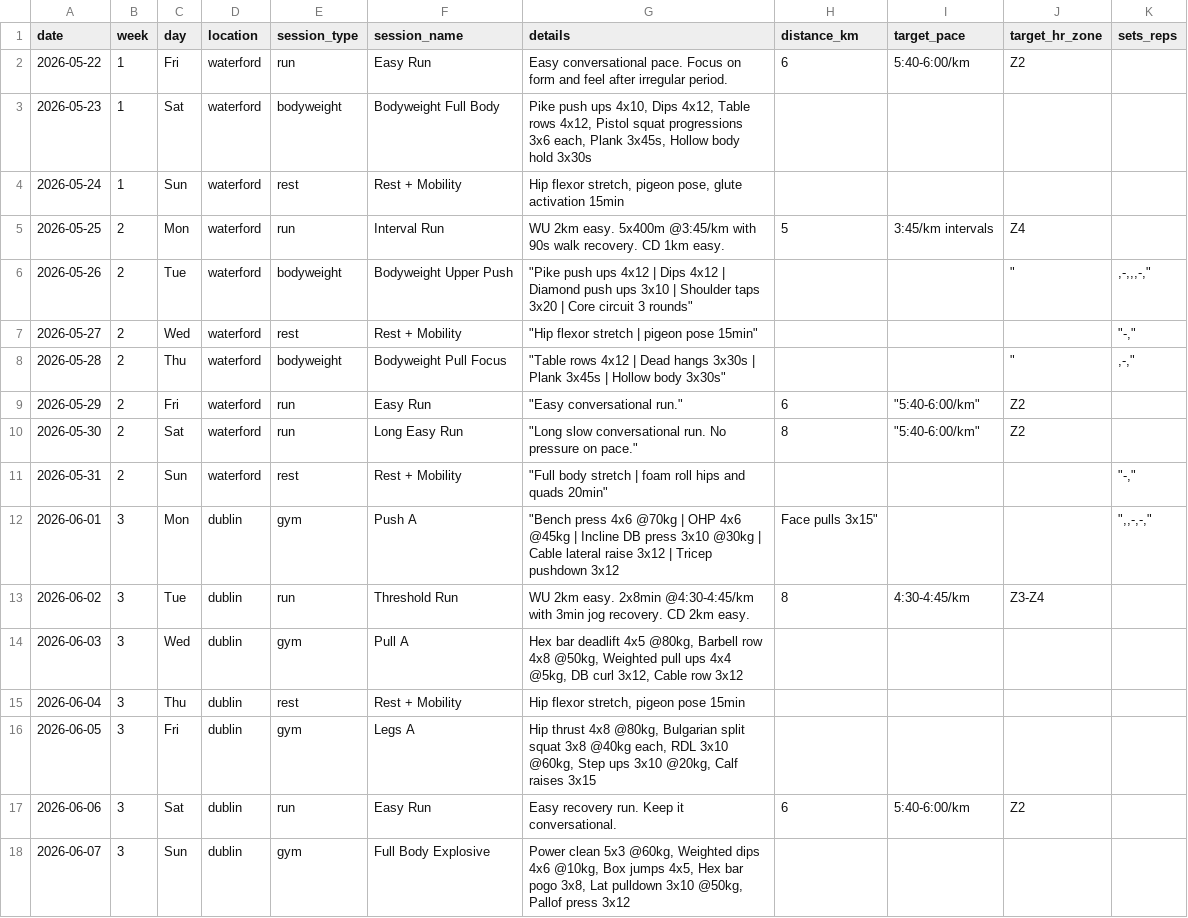
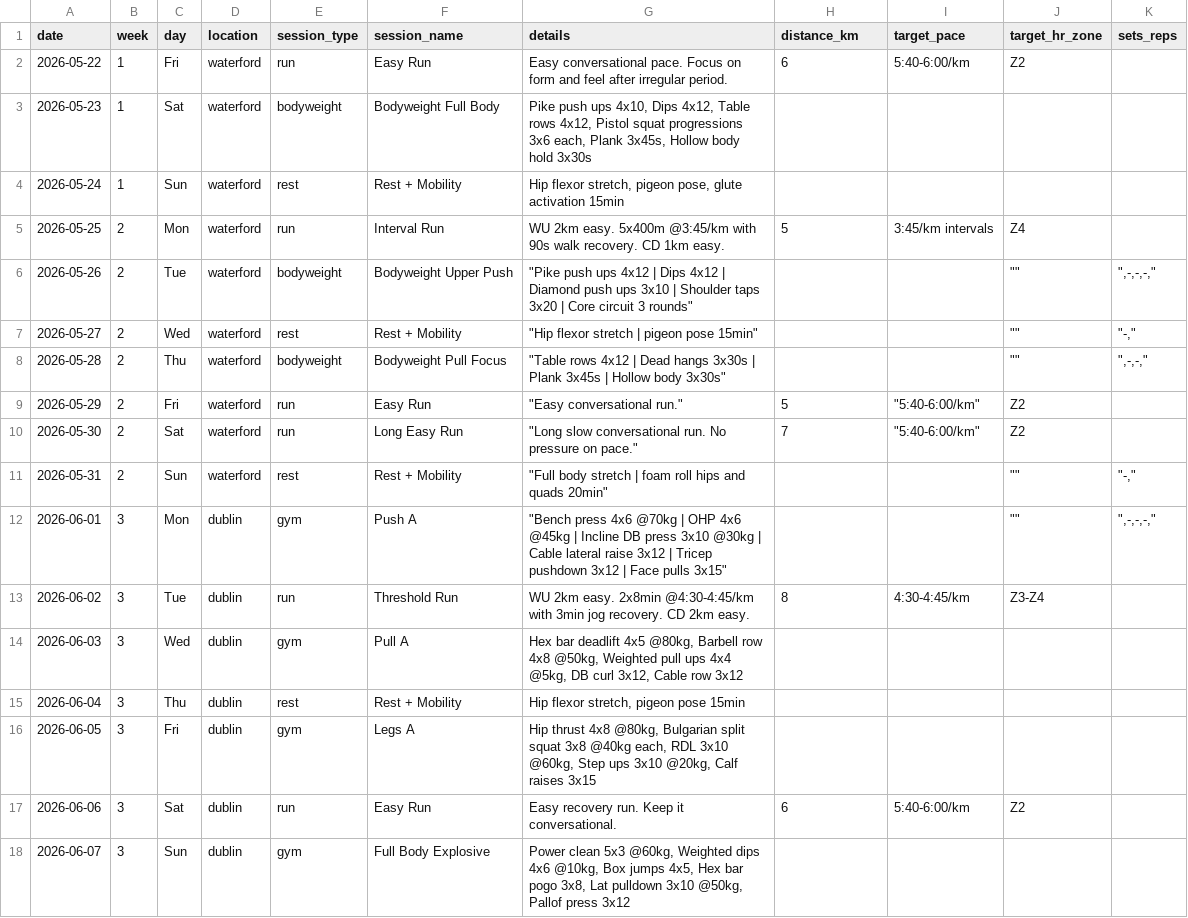
Before and after one commit to Hugh-Munro/aurora, a CSV file: data/training_plan.csv, drawn as a sheet; only a part is shown.

```diff
--- a/data/training_plan.csv
+++ b/data/training_plan.csv
@@ -5,9 +5,9 @@ date,week,day,location,session_type,session_name,details,distance_km,target_pace
 2026-05-25,2,Mon,waterford,run,Interval Run,WU 2km easy. 5x400m @3:45/km with 90s walk recovery. CD 1km easy.,5,3:45/km intervals,Z4,
-2026-05-26,2,Tue,waterford,bodyweight,Bodyweight Upper Push,"""Pike push ups 4x12 | Dips 4x12 | Diamond push ups 3x10 | Shoulder taps 3x20 | Core circuit 3 rounds""",,,"""",",-,,,-,"""
-2026-05-27,2,Wed,waterford,rest,Rest + Mobility,"""Hip flexor stretch | pigeon pose 15min""",,,,"""-,"""
-2026-05-28,2,Thu,waterford,bodyweight,Bodyweight Pull Focus,"""Table rows 4x12 | Dead hangs 3x30s | Plank 3x45s | Hollow body 3x30s""",,,"""",",-,"""
-2026-05-29,2,Fri,waterford,run,Easy Run,"""Easy conversational run.""",6,"""5:40-6:00/km""",Z2,
-2026-05-30,2,Sat,waterford,run,Long Easy Run,"""Long slow conversational run. No pressure on pace.""",8,"""5:40-6:00/km""",Z2,
-2026-05-31,2,Sun,waterford,rest,Rest + Mobility,"""Full body stretch | foam roll hips and quads 20min""",,,,"""-,"""
-2026-06-01,3,Mon,dublin,gym,Push A,"""Bench press 4x6 @70kg | OHP 4x6 @45kg | Incline DB press 3x10 @30kg | Cable lateral raise 3x12 | Tricep pushdown 3x12"," Face pulls 3x15""",,,""",,-,-,"""
+2026-05-26,2,Tue,waterford,bodyweight,Bodyweight Upper Push,"""Pike push ups 4x12 | Dips 4x12 | Diamond push ups 3x10 | Shoulder taps 3x20 | Core circuit 3 rounds""",,,"""""",""",-,-,-,"""
+2026-05-27,2,Wed,waterford,rest,Rest + Mobility,"""Hip flexor stretch | pigeon pose 15min""",,,"""""","""-,"""
+2026-05-28,2,Thu,waterford,bodyweight,Bodyweight Pull Focus,"""Table rows 4x12 | Dead hangs 3x30s | Plank 3x45s | Hollow body 3x30s""",,,"""""",""",-,-,"""
+2026-05-29,2,Fri,waterford,run,Easy Run,"""Easy conversational run.""",5,"""5:40-6:00/km""",Z2,
+2026-05-30,2,Sat,waterford,run,Long Easy Run,"""Long slow conversational run. No pressure on pace.""",7,"""5:40-6:00/km""",Z2,
+2026-05-31,2,Sun,waterford,rest,Rest + Mobility,"""Full body stretch | foam roll hips and quads 20min""",,,"""""","""-,"""
+2026-06-01,3,Mon,dublin,gym,Push A,"""Bench press 4x6 @70kg | OHP 4x6 @45kg | Incline DB press 3x10 @30kg | Cable lateral raise 3x12 | Tricep pushdown 3x12 | Face pulls 3x15""",,,"""""",""",-,-,-,"""
 2026-06-02,3,Tue,dublin,run,Threshold Run,WU 2km easy. 2x8min @4:30-4:45/km with 3min jog recovery. CD 2km easy.,8,4:30-4:45/km,Z3-Z4,
```
